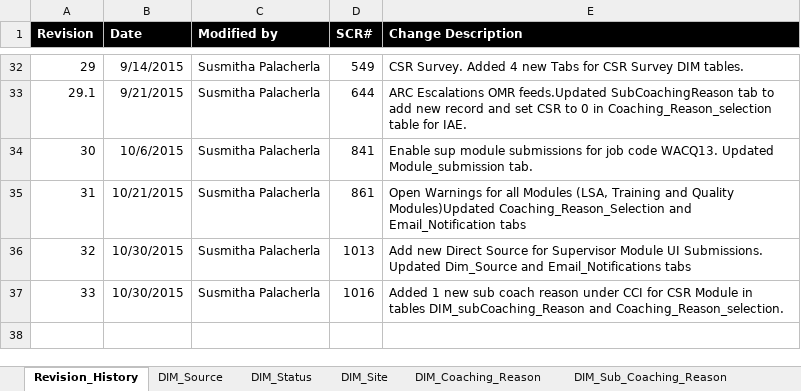
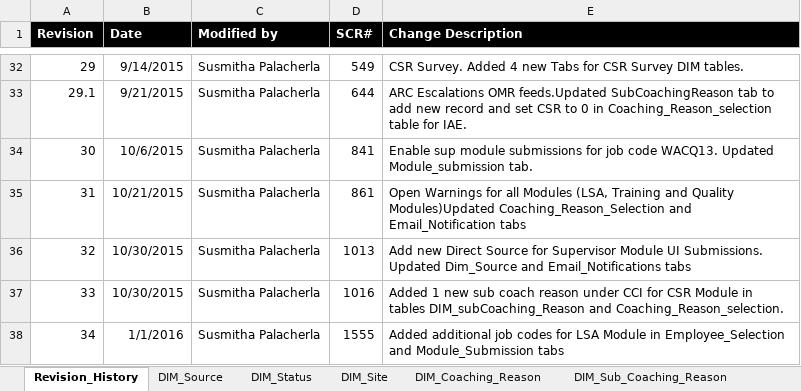
Before and after one commit to maximus-cco/eCoaching_V2_Bak, an Excel workbook: Design/CCO_eCoaching_Dimension_Table_Data.xlsx, sheet Revision_History, drawn as a sheet; only a part is shown, gaps mark what is left out; values as stored, in another font and other column widths than the file's, no borders; the diff names each change by its address in the sheet, - before the commit and + after, or states it on an @@ line.

```diff
--- a/Design/CCO_eCoaching_Dimension_Table_Data.xlsx (sheet Revision_History)
+++ b/Design/CCO_eCoaching_Dimension_Table_Data.xlsx (sheet Revision_History)
+row 38: 34 | 1/1/2016 | Susmitha Palacherla | 1555 | Added additional job codes for LSA Module in Employee_Selection and Module_Submission tabs
```
Also changed, not shown: sheet Employee_Selection, sheet Module_Submission.
